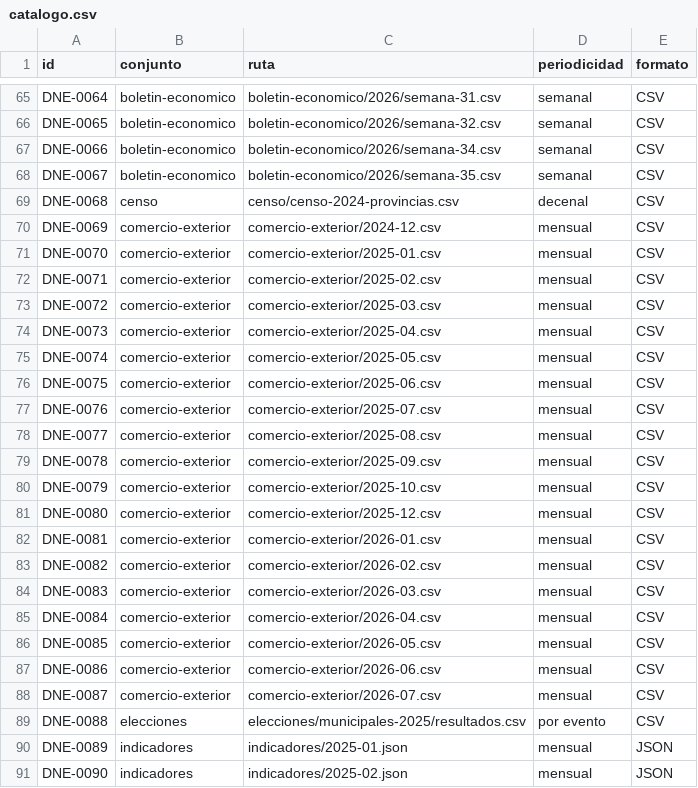
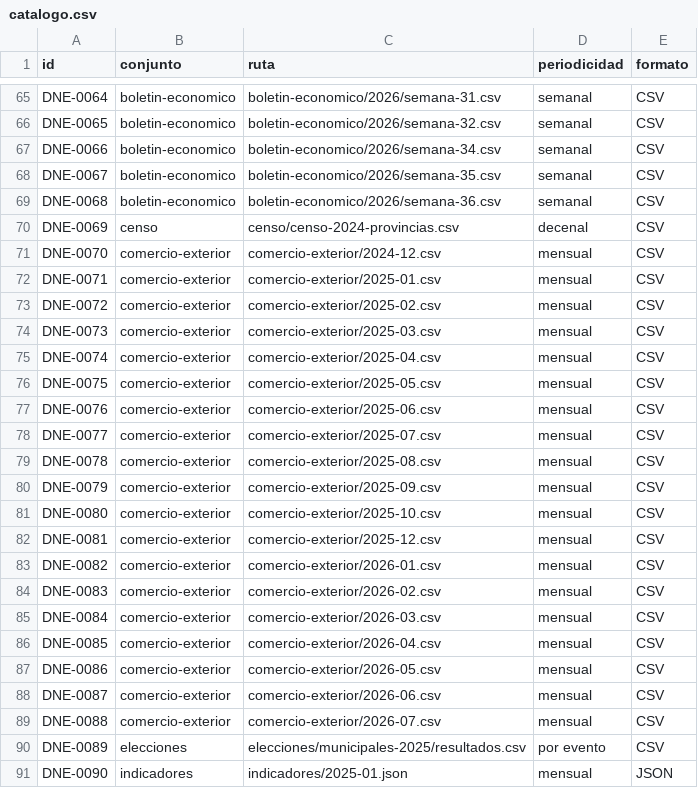
Before and after one commit to InvazhorDark/trabun2026, a CSV file: datasets/catalogo.csv, drawn as a sheet; only a part is shown, gaps mark what is left out; the diff covers the shown part only.

Commit message:
Publica boletín económico de la semana 36 de 2026

```diff
--- a/datasets/catalogo.csv
+++ b/datasets/catalogo.csv
@@ -68,24 +68,24 @@ DNE-0066,boletin-economico,boletin-economico/2026/semana-34.csv,semanal,CSV
 DNE-0067,boletin-economico,boletin-economico/2026/semana-35.csv,semanal,CSV
-DNE-0068,censo,censo/censo-2024-provincias.csv,decenal,CSV
-DNE-0069,comercio-exterior,comercio-exterior/2024-12.csv,mensual,CSV
-DNE-0070,comercio-exterior,comercio-exterior/2025-01.csv,mensual,CSV
-DNE-0071,comercio-exterior,comercio-exterior/2025-02.csv,mensual,CSV
-DNE-0072,comercio-exterior,comercio-exterior/2025-03.csv,mensual,CSV
-DNE-0073,comercio-exterior,comercio-exterior/2025-04.csv,mensual,CSV
-DNE-0074,comercio-exterior,comercio-exterior/2025-05.csv,mensual,CSV
-DNE-0075,comercio-exterior,comercio-exterior/2025-06.csv,mensual,CSV
-DNE-0076,comercio-exterior,comercio-exterior/2025-07.csv,mensual,CSV
-DNE-0077,comercio-exterior,comercio-exterior/2025-08.csv,mensual,CSV
-DNE-0078,comercio-exterior,comercio-exterior/2025-09.csv,mensual,CSV
-DNE-0079,comercio-exterior,comercio-exterior/2025-10.csv,mensual,CSV
-DNE-0080,comercio-exterior,comercio-exterior/2025-12.csv,mensual,CSV
-DNE-0081,comercio-exterior,comercio-exterior/2026-01.csv,mensual,CSV
-DNE-0082,comercio-exterior,comercio-exterior/2026-02.csv,mensual,CSV
-DNE-0083,comercio-exterior,comercio-exterior/2026-03.csv,mensual,CSV
-DNE-0084,comercio-exterior,comercio-exterior/2026-04.csv,mensual,CSV
-DNE-0085,comercio-exterior,comercio-exterior/2026-05.csv,mensual,CSV
-DNE-0086,comercio-exterior,comercio-exterior/2026-06.csv,mensual,CSV
-DNE-0087,comercio-exterior,comercio-exterior/2026-07.csv,mensual,CSV
-DNE-0088,elecciones,elecciones/municipales-2025/resultados.csv,por evento,CSV
-DNE-0089,indicadores,indicadores/2025-01.json,mensual,JSON
-DNE-0090,indicadores,indicadores/2025-02.json,mensual,JSON
+DNE-0068,boletin-economico,boletin-economico/2026/semana-36.csv,semanal,CSV
+DNE-0069,censo,censo/censo-2024-provincias.csv,decenal,CSV
+DNE-0070,comercio-exterior,comercio-exterior/2024-12.csv,mensual,CSV
+DNE-0071,comercio-exterior,comercio-exterior/2025-01.csv,mensual,CSV
+DNE-0072,comercio-exterior,comercio-exterior/2025-02.csv,mensual,CSV
+DNE-0073,comercio-exterior,comercio-exterior/2025-03.csv,mensual,CSV
+DNE-0074,comercio-exterior,comercio-exterior/2025-04.csv,mensual,CSV
+DNE-0075,comercio-exterior,comercio-exterior/2025-05.csv,mensual,CSV
+DNE-0076,comercio-exterior,comercio-exterior/2025-06.csv,mensual,CSV
+DNE-0077,comercio-exterior,comercio-exterior/2025-07.csv,mensual,CSV
+DNE-0078,comercio-exterior,comercio-exterior/2025-08.csv,mensual,CSV
+DNE-0079,comercio-exterior,comercio-exterior/2025-09.csv,mensual,CSV
+DNE-0080,comercio-exterior,comercio-exterior/2025-10.csv,mensual,CSV
+DNE-0081,comercio-exterior,comercio-exterior/2025-12.csv,mensual,CSV
+DNE-0082,comercio-exterior,comercio-exterior/2026-01.csv,mensual,CSV
+DNE-0083,comercio-exterior,comercio-exterior/2026-02.csv,mensual,CSV
+DNE-0084,comercio-exterior,comercio-exterior/2026-03.csv,mensual,CSV
+DNE-0085,comercio-exterior,comercio-exterior/2026-04.csv,mensual,CSV
+DNE-0086,comercio-exterior,comercio-exterior/2026-05.csv,mensual,CSV
+DNE-0087,comercio-exterior,comercio-exterior/2026-06.csv,mensual,CSV
+DNE-0088,comercio-exterior,comercio-exterior/2026-07.csv,mensual,CSV
+DNE-0089,elecciones,elecciones/municipales-2025/resultados.csv,por evento,CSV
+DNE-0090,indicadores,indicadores/2025-01.json,mensual,JSON
```
Also changed, not shown: 1 added row and 112 edited cells elsewhere in this file, 1 other file.
